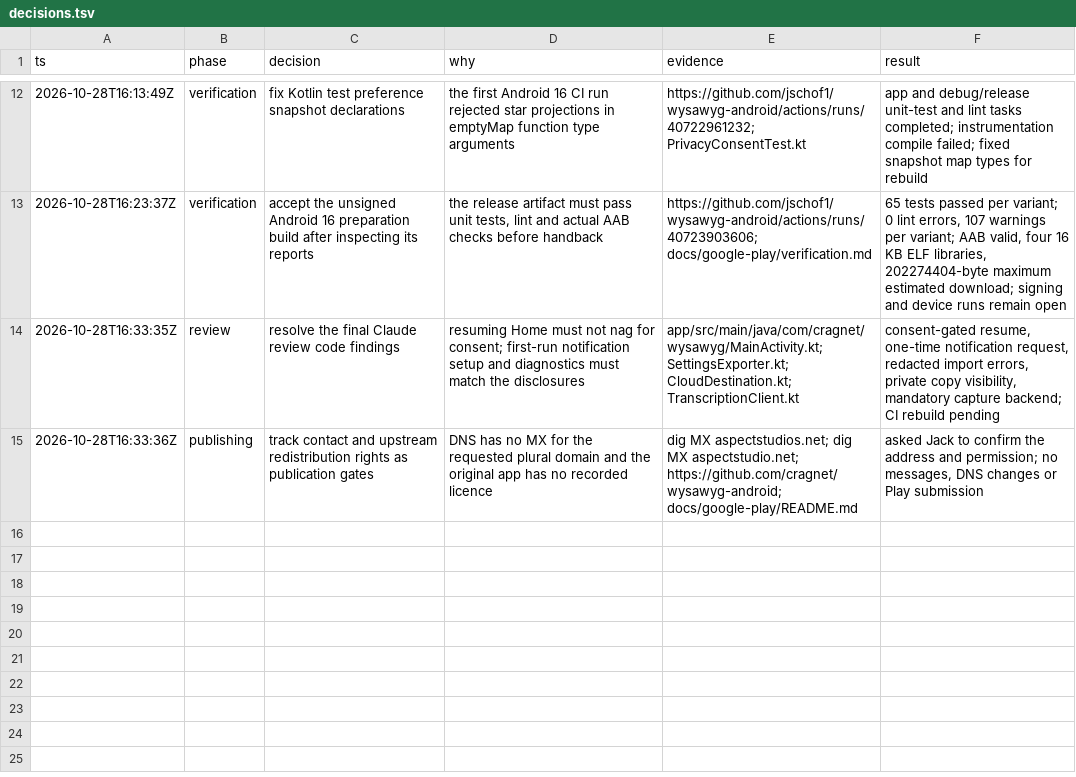
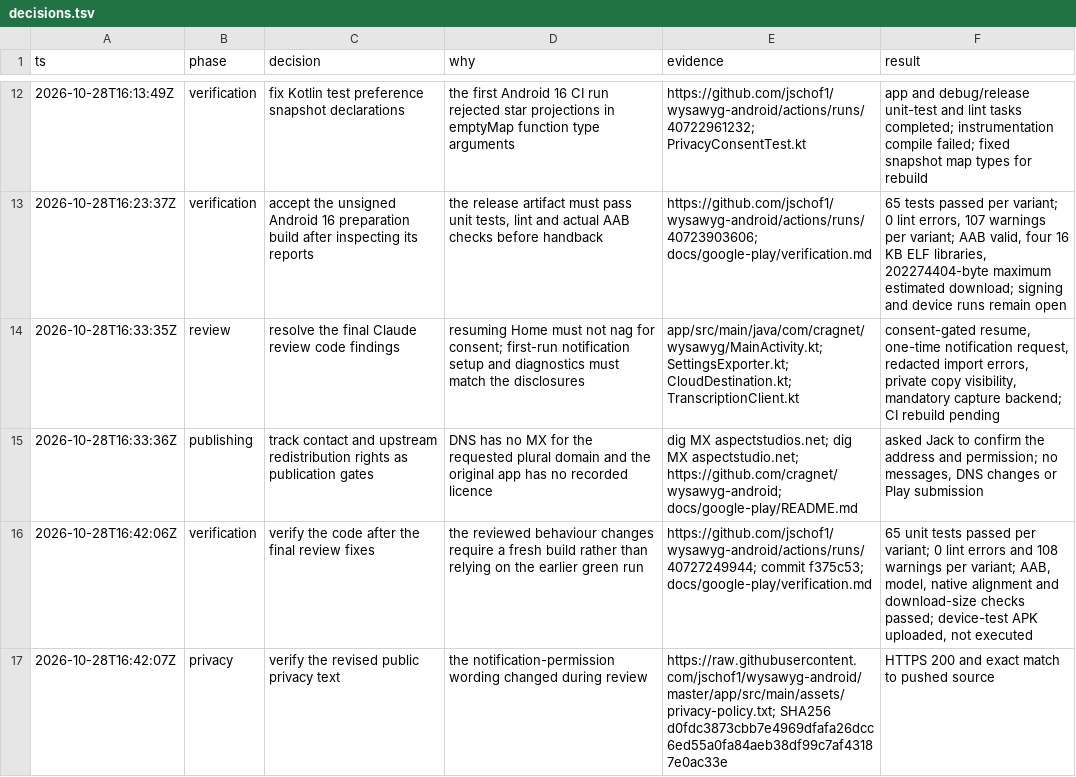
Before and after one commit to jschof1/wysawyg-android, a TSV file: docs/google-play/decisions.tsv, drawn as a sheet; only a part is shown, gaps mark what is left out.

Commit message:
docs(release): record final verification and publication gates [skip ci]

```diff
--- a/docs/google-play/decisions.tsv
+++ b/docs/google-play/decisions.tsv
@@ -15 +15,3 @@ ts	phase	decision	why	evidence	result
 2026-10-28T16:33:36Z	publishing	track contact and upstream redistribution rights as publication gates	DNS has no MX for the requested plural domain and the original app has no recorded licence	dig MX aspectstudios.net; dig MX aspectstudio.net; https://github.com/cragnet/wysawyg-android; docs/google-play/README.md	asked Jack to confirm the address and permission; no messages, DNS changes or Play submission
+2026-10-28T16:42:06Z	verification	verify the code after the final review fixes	the reviewed behaviour changes require a fresh build rather than relying on the earlier green run	https://github.com/jschof1/wysawyg-android/actions/runs/40727249944; commit f375c53; docs/google-play/verification.md	65 unit tests passed per variant; 0 lint errors and 108 warnings per variant; AAB, model, native alignment and download-size checks passed; device-test APK uploaded, not executed
+2026-10-28T16:42:07Z	privacy	verify the revised public privacy text	the notification-permission wording changed during review	https://raw.githubusercontent.com/jschof1/wysawyg-android/master/app/src/main/assets/privacy-policy.txt; SHA256 d0fdc3873cbb7e4969dfafa26dcc6ed55a0fa84aeb38df99c7af43187e0ac33e	HTTPS 200 and exact match to pushed source
```
Also changed, not shown: 1 other file.
